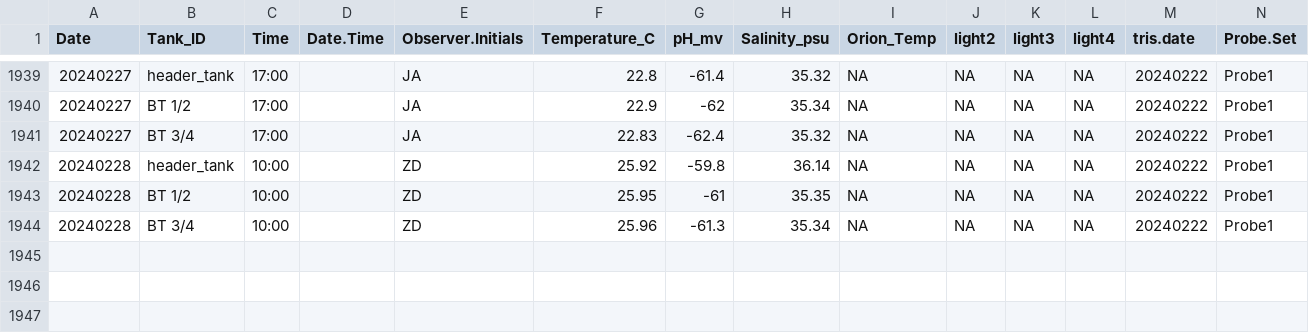
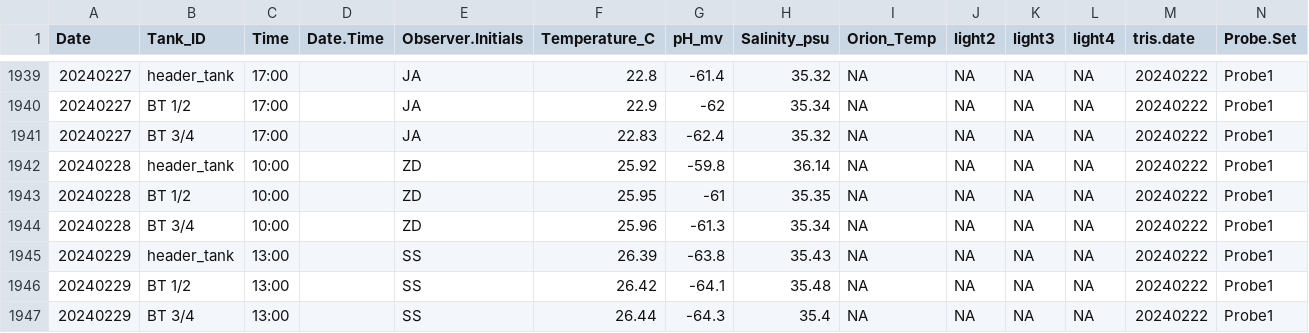
Before and after one commit to Putnam-Lab/CBLS_Wetlab, a CSV file: Data/Daily_measurements_tracking.csv, drawn as a sheet; only a part is shown, gaps mark what is left out; rows hold the shown columns only; the diff names each change by its address in the sheet, - before the commit and + after, or states it on an @@ line.

```diff
--- a/Data/Daily_measurements_tracking.csv
+++ b/Data/Daily_measurements_tracking.csv
+row 1945: 20240229 | header_tank | 13:00 |  | SS | 26.39 | -63.8 | 35.43 | NA | NA | NA | NA | 20240222 | Probe1
+row 1946: 20240229 | BT 1/2 | 13:00 |  | SS | 26.42 | -64.1 | 35.48 | NA | NA | NA | NA | 20240222 | Probe1
+row 1947: 20240229 | BT 3/4 | 13:00 |  | SS | 26.44 | -64.3 | 35.4 | NA | NA | NA | NA | 20240222 | Probe1
```
Also changed, not shown: 3 other files.
